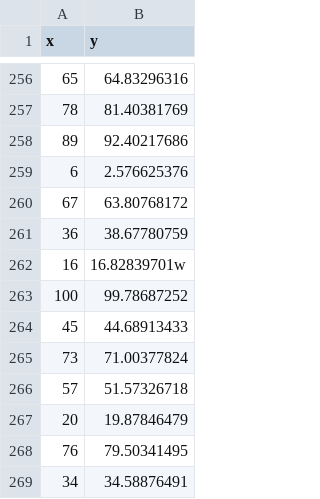
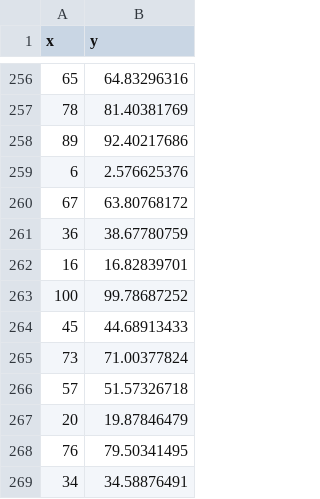
Before and after one commit to AnthonySpina/Linear-Regression, a CSV file: test.csv, drawn as a sheet; only a part is shown, gaps mark what is left out.

Commit message:
test.csv

```diff
--- a/test.csv
+++ b/test.csv
@@ -261,3 +261,3 @@ x,y
 36,38.67780759
-16,16.82839701w
+16,16.82839701
 100,99.78687252
```
